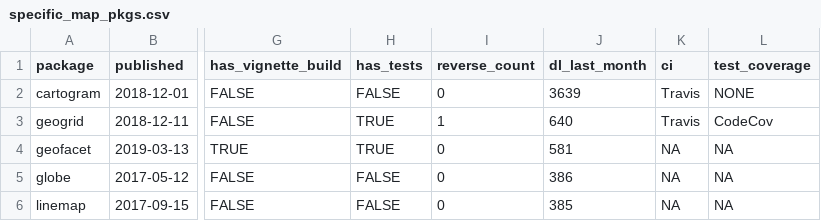
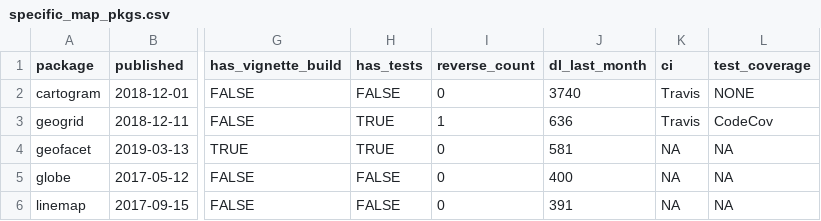
Before and after one commit to davan690/Creating-maps-in-R, a CSV file: data/specific_map_pkgs.csv, drawn as a sheet; only a part is shown, gaps mark what is left out; the diff names each change by its address in the sheet, - before the commit and + after, or states it on an @@ line.

```diff
--- a/data/specific_map_pkgs.csv
+++ b/data/specific_map_pkgs.csv
-J2 (dl_last_month): 3639
+J2 (dl_last_month): 3740
-J3 (dl_last_month): 640
+J3 (dl_last_month): 636
-J5 (dl_last_month): 386
+J5 (dl_last_month): 400
-J6 (dl_last_month): 385
+J6 (dl_last_month): 391
```
Also changed, not shown: data/generic_map_pkgs.csv, 43 other files.
